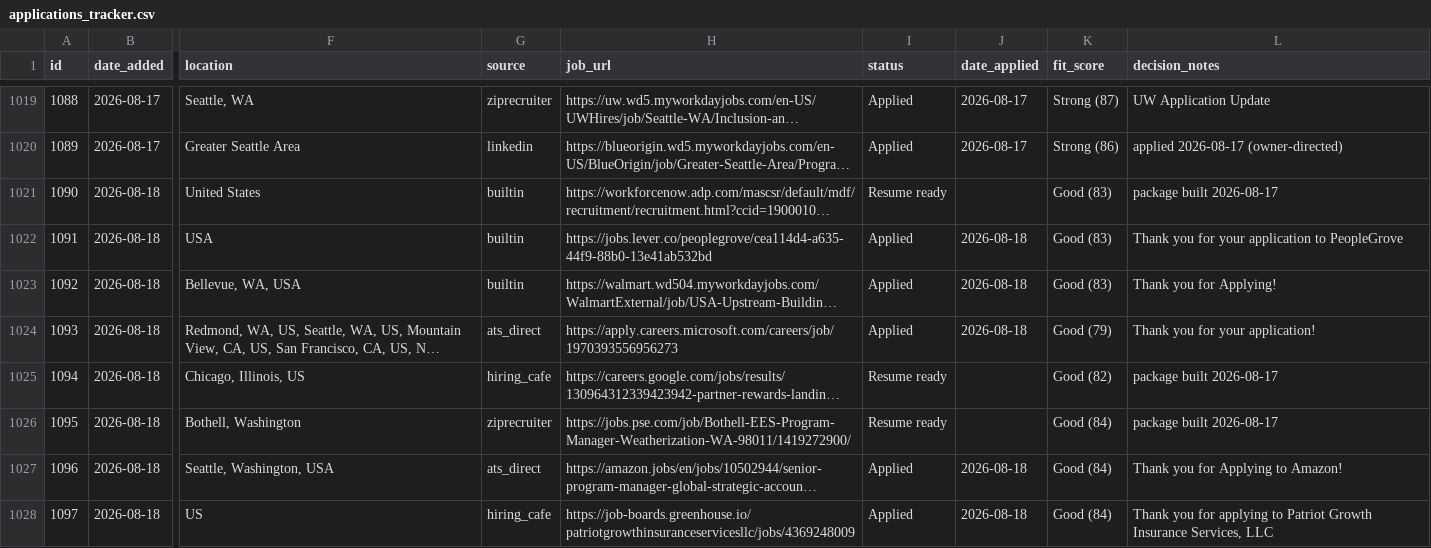
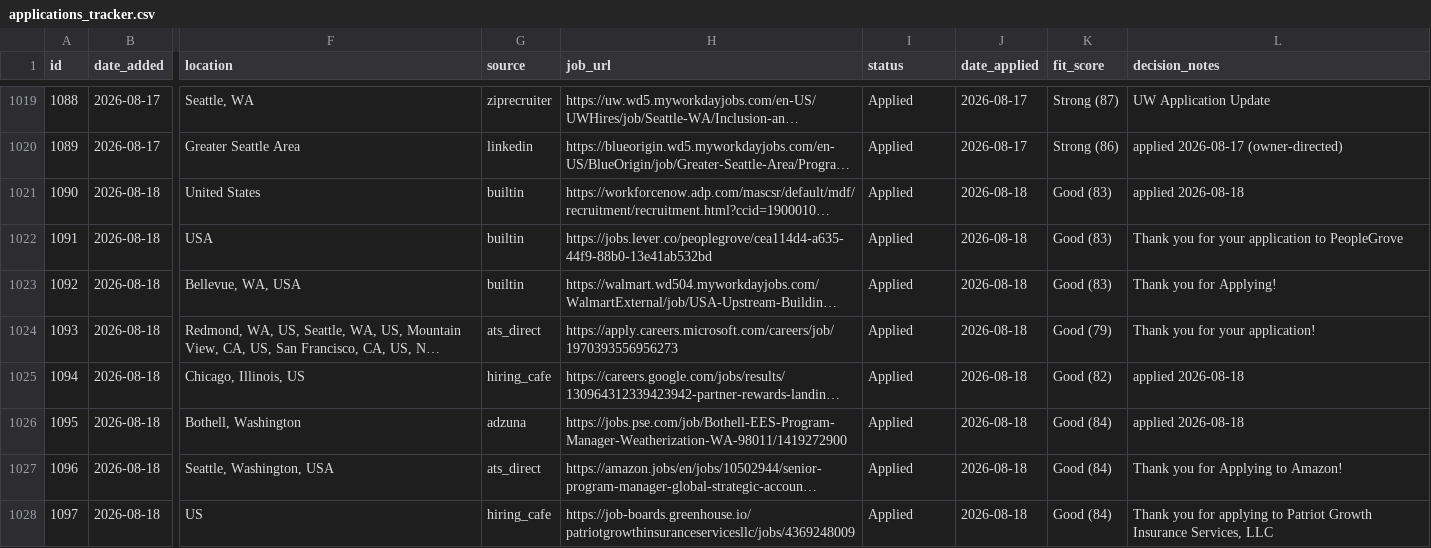
Before and after one commit to undrsky/t32tfoes3m, a CSV file: applications_tracker.csv, drawn as a sheet; only a part is shown, gaps mark what is left out; long unchanged cells end in …; the diff covers the shown part only; the diff names each change by its address in the sheet, - before the commit and + after, or states it on an @@ line.

```diff
--- a/applications_tracker.csv
+++ b/applications_tracker.csv
-I1021 (status): Resume ready
+I1021 (status): Applied
-J1021 (date_applied): (empty)
+J1021 (date_applied): 2026-08-18
-L1021 (decision_notes): package built 2026-08-17
+L1021 (decision_notes): applied 2026-08-18
-I1025:I1026 (status): Resume ready
+I1025:I1026 (status): Applied
-J1025:J1026 (date_applied): (empty)
+J1025:J1026 (date_applied): 2026-08-18
-L1025:L1026 (decision_notes): package built 2026-08-17
+L1025:L1026 (decision_notes): applied 2026-08-18
-G1026 (source): ziprecruiter
+G1026 (source): adzuna
-H1026 (job_url): https://jobs.pse.com/job/Bothell-EES-Program-Manager-Weatherization-WA-98011/1419272900/
+H1026 (job_url): https://jobs.pse.com/job/Bothell-EES-Program-Manager-Weatherization-WA-98011/1419272900
```
Also changed, not shown: 5 removed rows and 66 edited cells elsewhere in this file.
